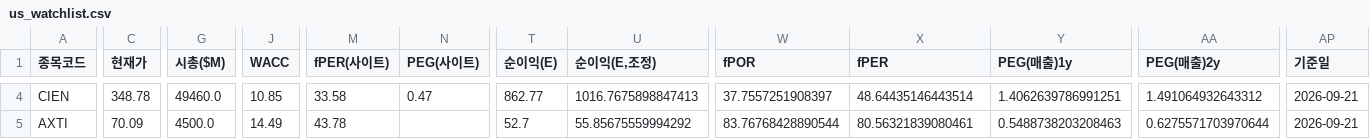
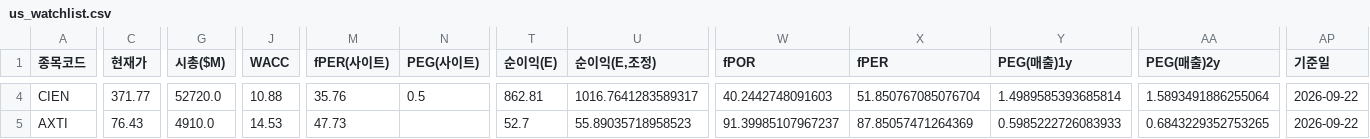
Before and after one commit to Dapsipri-Kipchoge/Time-etf-value, a CSV file: data/us_watchlist.csv, drawn as a sheet; only a part is shown, gaps mark what is left out; the diff covers the shown part only; the diff names each change by its address in the sheet, - before the commit and + after, or states it on an @@ line.

```diff
--- a/data/us_watchlist.csv
+++ b/data/us_watchlist.csv
-C4 (현재가): 348.78
+C4 (현재가): 371.77
-G4 (시총($M)): 49460.0
+G4 (시총($M)): 52720.0
-J4 (WACC): 10.85
+J4 (WACC): 10.88
-M4 (fPER(사이트)): 33.58
+M4 (fPER(사이트)): 35.76
-N4 (PEG(사이트)): 0.47
+N4 (PEG(사이트)): 0.5
-T4 (순이익(E)): 862.77
+T4 (순이익(E)): 862.81
-U4 (순이익(E,조정)): 1016.7675898847413
+U4 (순이익(E,조정)): 1016.7641283589317
-W4 (fPOR): 37.7557251908397
+W4 (fPOR): 40.2442748091603
-X4 (fPER): 48.64435146443514
+X4 (fPER): 51.850767085076704
-Y4 (PEG(매출)1y): 1.4062639786991251
+Y4 (PEG(매출)1y): 1.4989585393685814
-AA4 (PEG(매출)2y): 1.491064932643312
+AA4 (PEG(매출)2y): 1.5893491886255064
-AP4:AP5 (기준일): 2026-09-21
+AP4:AP5 (기준일): 2026-09-22
-C5 (현재가): 70.09
+C5 (현재가): 76.43
-G5 (시총($M)): 4500.0
+G5 (시총($M)): 4910.0
-J5 (WACC): 14.49
+J5 (WACC): 14.53
-M5 (fPER(사이트)): 43.78
+M5 (fPER(사이트)): 47.73
-U5 (순이익(E,조정)): 55.85675559994292
+U5 (순이익(E,조정)): 55.89035718958523
-W5 (fPOR): 83.76768428890544
+W5 (fPOR): 91.39985107967237
-X5 (fPER): 80.56321839080461
+X5 (fPER): 87.85057471264369
-Y5 (PEG(매출)1y): 0.5488738203208463
+Y5 (PEG(매출)1y): 0.5985222726083933
-AA5 (PEG(매출)2y): 0.6275571703970644
+AA5 (PEG(매출)2y): 0.6843229352753265
```
Also changed, not shown: 29 edited cells elsewhere in this file, data/universe.csv, data/us_universe.csv, 5 other files.
